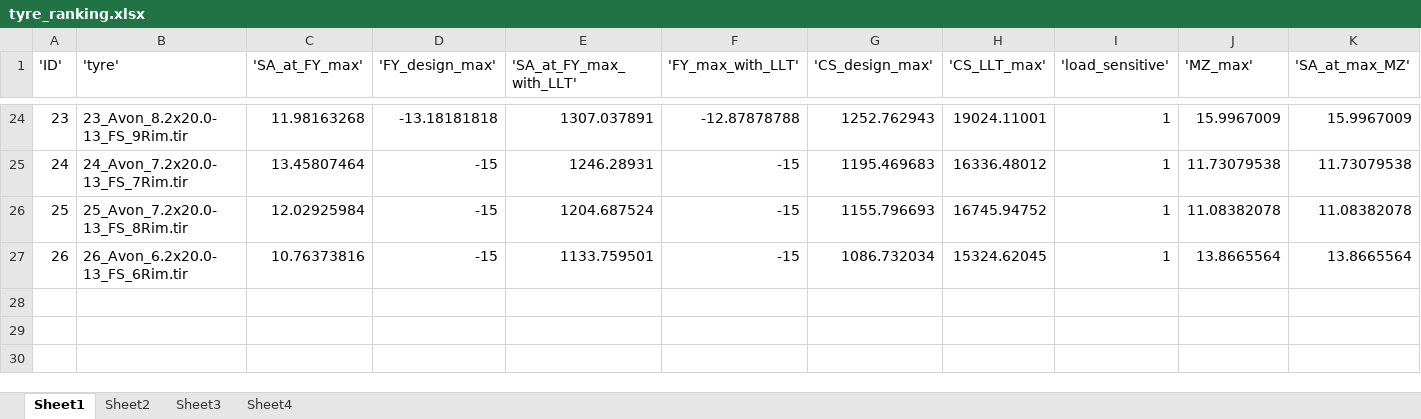
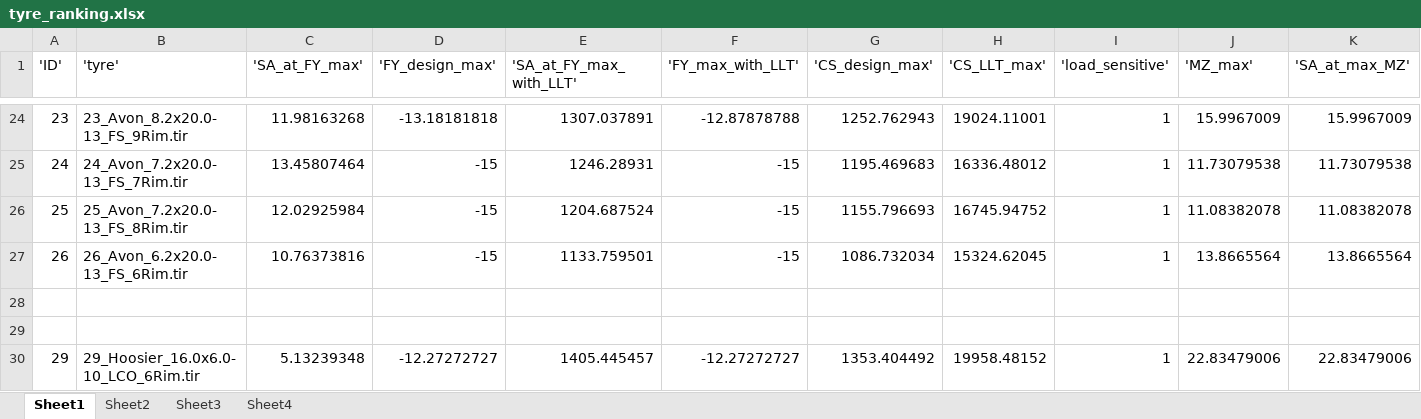
Before and after one commit to Infinity265/cmt_tyre_toolbox_new, an Excel workbook: model_outputs/tyre_ranking.xlsx, sheet Sheet1, drawn as a sheet; only a part is shown, gaps mark what is left out; values as stored, in another font and other column widths than the file's, no borders; rows hold the shown columns only; the diff names each change by its address in the sheet, - before the commit and + after, or states it on an @@ line.

```diff
--- a/model_outputs/tyre_ranking.xlsx (sheet Sheet1)
+++ b/model_outputs/tyre_ranking.xlsx (sheet Sheet1)
+row 28: (empty)
+row 29: (empty)
+row 30: 29 | 29_Hoosier_16.0x6.0-10_LCO_6Rim.tir | 5.13239348 | -12.27272727 | 1405.445457 | -12.27272727 | 1353.404492 | 19958.48152 | 1 | 22.83479006 | 22.83479006
```
Also changed, not shown: sheet Sheet3, 1 other file.
